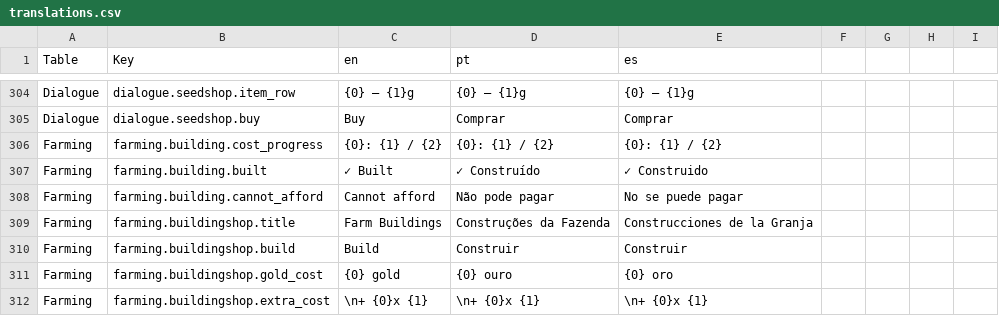
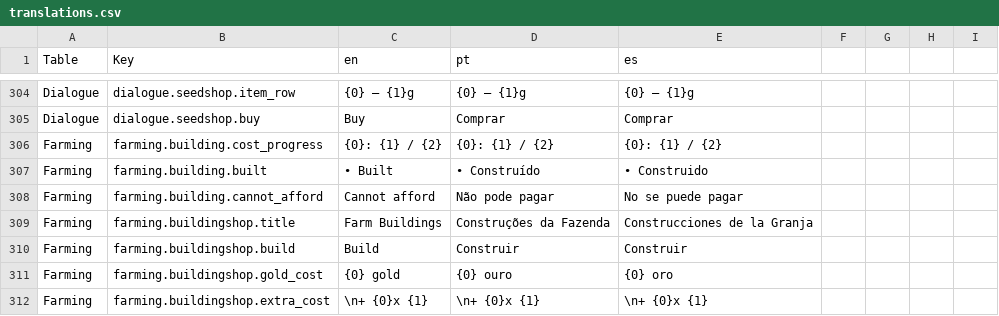
Before and after one commit to Joaofranciscopanta/sowur-shield, a CSV file: Assets/Localization/translations.csv, drawn as a sheet; only a part is shown, gaps mark what is left out; the diff covers the shown part only.

```diff
--- a/Assets/Localization/translations.csv
+++ b/Assets/Localization/translations.csv
@@ -306,3 +306,3 @@ Dialogue,dialogue.seedshop.buy,Buy,Comprar,Comprar
 Farming,farming.building.cost_progress,{0}: {1} / {2},{0}: {1} / {2},{0}: {1} / {2}
-Farming,farming.building.built,✓ Built,✓ Construído,✓ Construido
+Farming,farming.building.built,• Built,• Construído,• Construido
 Farming,farming.building.cannot_afford,Cannot afford,Não pode pagar,No se puede pagar
```
Also changed, not shown: 18 edited cells elsewhere in this file, 16 other files.
